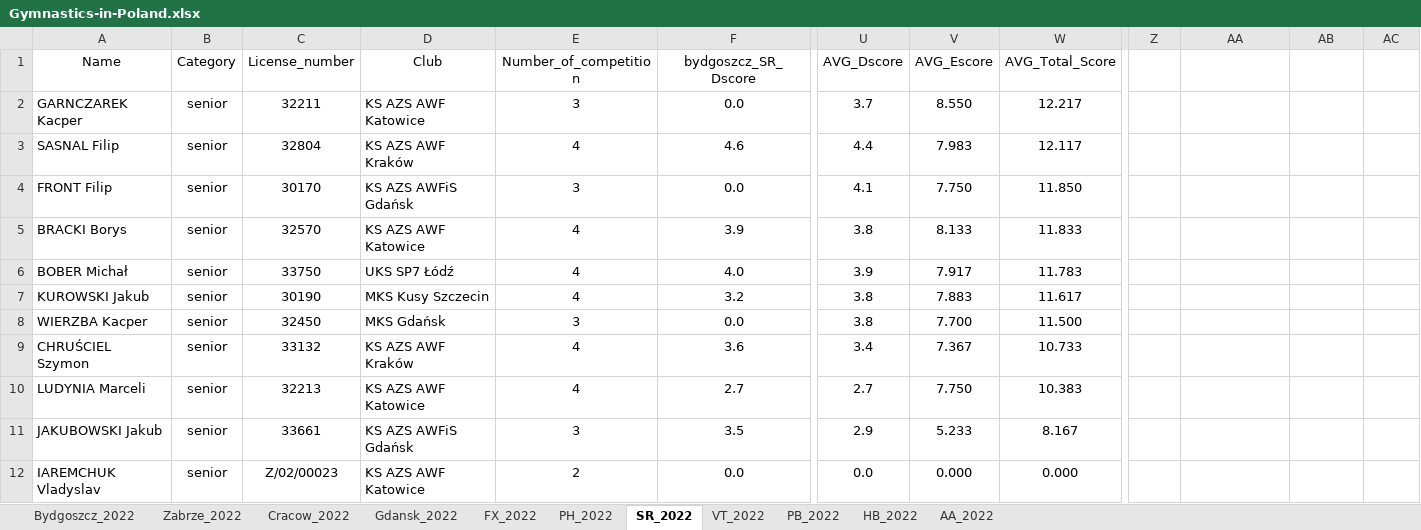
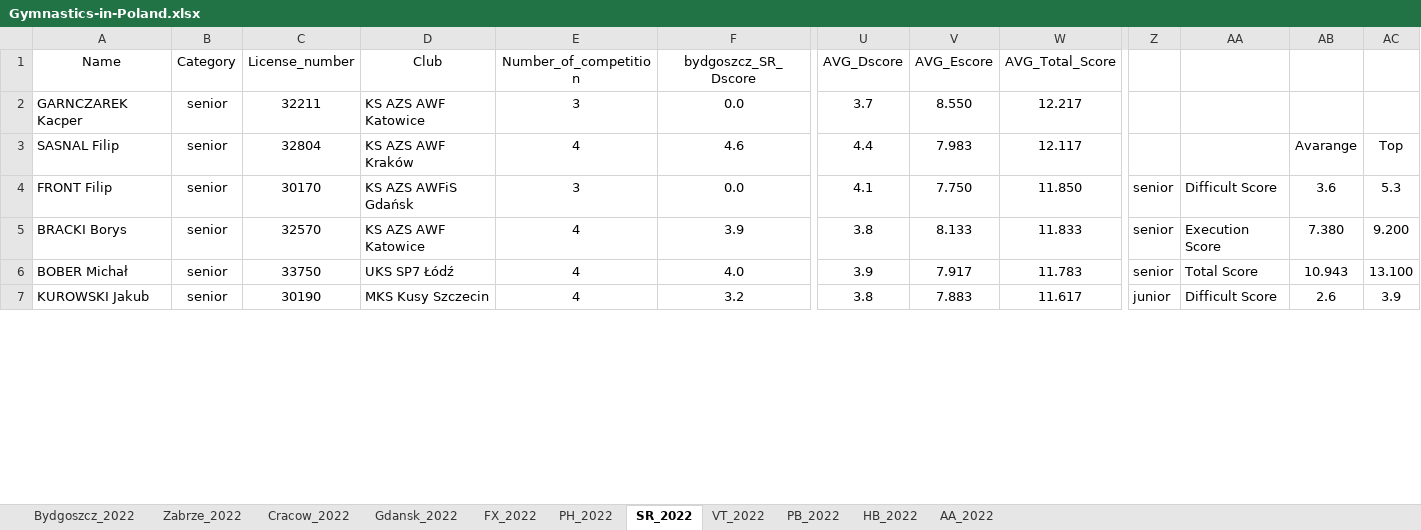
Before and after one commit to Asturn15/Gymnastics-on-GitHub, an Excel workbook: Project 3 - MS Excel analysis/Gymnastics-in-Poland.xlsx, sheet SR_2022, drawn as a sheet; only a part is shown, gaps mark what is left out; values as stored, in another font and other column widths than the file's, no borders; conditional formats and table styles not drawn; removed rows and columns are numbered as before the commit, all else as after; rows hold the shown columns only; the diff covers the shown part only; the diff names each change by its address in the sheet, - before the commit and + after, or states it on an @@ line.

```diff
--- a/Project 3 - MS Excel analysis/Gymnastics-in-Poland.xlsx (sheet SR_2022)
+++ b/Project 3 - MS Excel analysis/Gymnastics-in-Poland.xlsx (sheet SR_2022)
-AB3: (empty)
+AB3: Avarange
-AC3: (empty)
+AC3: Top
-Z4:Z6: (empty)
+Z4:Z6: senior
-AA4: (empty)
+AA4: Difficult Score
-AB4: (empty)
+AB4: 3.6
-AC4: (empty)
+AC4: 5.3
-AA5: (empty)
+AA5: Execution Score
-AB5: (empty)
+AB5: 7.380
-AC5: (empty)
+AC5: 9.200
-AA6: (empty)
+AA6: Total Score
-AB6: (empty)
+AB6: 10.943
-AC6: (empty)
+AC6: 13.100
-Z7: (empty)
+Z7: junior
-AA7: (empty)
+AA7: Difficult Score
-AB7: (empty)
+AB7: 2.6
-AC7: (empty)
+AC7: 3.9
-row 8: WIERZBA Kacper | senior | 32450 | MKS Gdańsk | 3 | 0.0 | 3.8 | 7.700 | 11.500
@@ row 9 moved to row 13: CHRUŚCIEL Szymon @@
@@ row 10 moved to row 15: LUDYNIA Marceli @@
@@ row 11 moved to row 23: JAKUBOWSKI Jakub @@
@@ row 12 moved to row 21: IAREMCHUK Vladyslav @@
```
Also changed, not shown: 1 added row, 5 removed rows, 13 moved rows and 4 edited cells elsewhere in this sheet, sheet AA_2022, sheet FX_2022, sheet Bydgoszcz_2022, sheet Cracow_2022, sheet HB_2022, sheet PB_2022, 4 more sheets, formulas that keep their value, hidden cells, 1 other file.
